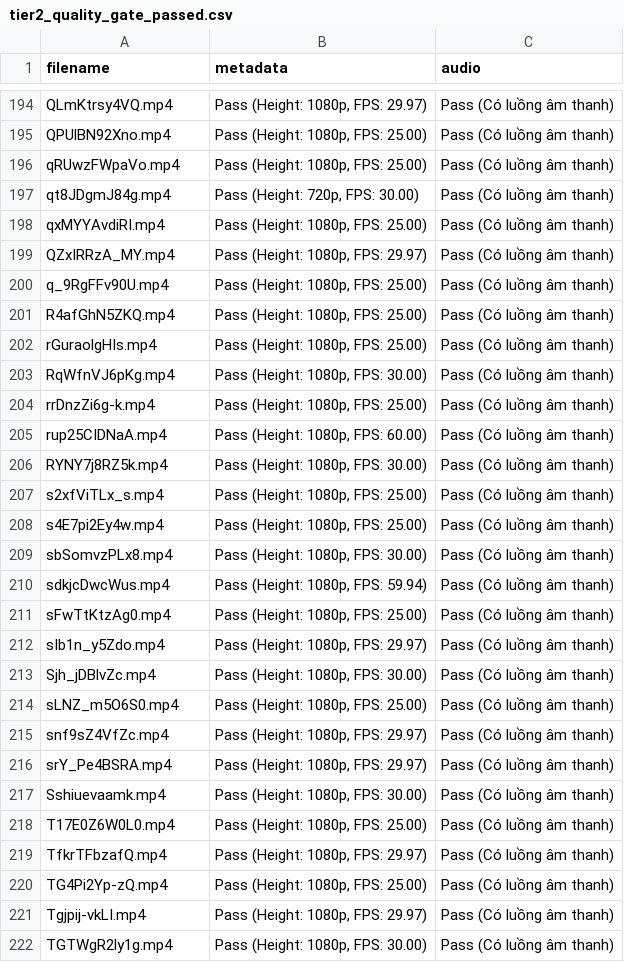
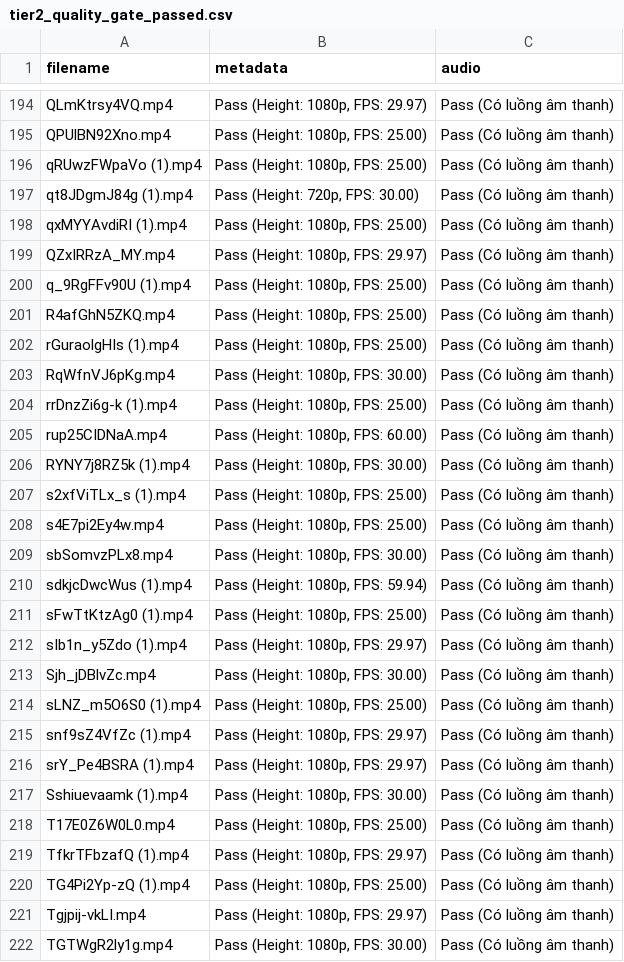
Before and after one commit to nhatm2400/VN-AV-DF-Capstone, a CSV file: data/01_collect/tier2_quality_gate_passed.csv, drawn as a sheet; only a part is shown, gaps mark what is left out; the diff covers the shown part only.

```diff
--- a/data/01_collect/tier2_quality_gate_passed.csv
+++ b/data/01_collect/tier2_quality_gate_passed.csv
@@ -195,27 +195,27 @@ QLmKtrsy4VQ.mp4,"Pass (Height: 1080p, FPS: 29.97)",Pass (Có luồng âm thanh)
 QPUlBN92Xno.mp4,"Pass (Height: 1080p, FPS: 25.00)",Pass (Có luồng âm thanh)
-qRUwzFWpaVo.mp4,"Pass (Height: 1080p, FPS: 25.00)",Pass (Có luồng âm thanh)
-qt8JDgmJ84g.mp4,"Pass (Height: 720p, FPS: 30.00)",Pass (Có luồng âm thanh)
-qxMYYAvdiRI.mp4,"Pass (Height: 1080p, FPS: 25.00)",Pass (Có luồng âm thanh)
+qRUwzFWpaVo (1).mp4,"Pass (Height: 1080p, FPS: 25.00)",Pass (Có luồng âm thanh)
+qt8JDgmJ84g (1).mp4,"Pass (Height: 720p, FPS: 30.00)",Pass (Có luồng âm thanh)
+qxMYYAvdiRI (1).mp4,"Pass (Height: 1080p, FPS: 25.00)",Pass (Có luồng âm thanh)
 QZxIRRzA_MY.mp4,"Pass (Height: 1080p, FPS: 29.97)",Pass (Có luồng âm thanh)
-q_9RgFFv90U.mp4,"Pass (Height: 1080p, FPS: 25.00)",Pass (Có luồng âm thanh)
+q_9RgFFv90U (1).mp4,"Pass (Height: 1080p, FPS: 25.00)",Pass (Có luồng âm thanh)
 R4afGhN5ZKQ.mp4,"Pass (Height: 1080p, FPS: 25.00)",Pass (Có luồng âm thanh)
-rGuraolgHIs.mp4,"Pass (Height: 1080p, FPS: 25.00)",Pass (Có luồng âm thanh)
+rGuraolgHIs (1).mp4,"Pass (Height: 1080p, FPS: 25.00)",Pass (Có luồng âm thanh)
 RqWfnVJ6pKg.mp4,"Pass (Height: 1080p, FPS: 30.00)",Pass (Có luồng âm thanh)
-rrDnzZi6g-k.mp4,"Pass (Height: 1080p, FPS: 25.00)",Pass (Có luồng âm thanh)
+rrDnzZi6g-k (1).mp4,"Pass (Height: 1080p, FPS: 25.00)",Pass (Có luồng âm thanh)
 rup25CIDNaA.mp4,"Pass (Height: 1080p, FPS: 60.00)",Pass (Có luồng âm thanh)
-RYNY7j8RZ5k.mp4,"Pass (Height: 1080p, FPS: 30.00)",Pass (Có luồng âm thanh)
-s2xfViTLx_s.mp4,"Pass (Height: 1080p, FPS: 25.00)",Pass (Có luồng âm thanh)
+RYNY7j8RZ5k (1).mp4,"Pass (Height: 1080p, FPS: 30.00)",Pass (Có luồng âm thanh)
+s2xfViTLx_s (1).mp4,"Pass (Height: 1080p, FPS: 25.00)",Pass (Có luồng âm thanh)
 s4E7pi2Ey4w.mp4,"Pass (Height: 1080p, FPS: 25.00)",Pass (Có luồng âm thanh)
 sbSomvzPLx8.mp4,"Pass (Height: 1080p, FPS: 30.00)",Pass (Có luồng âm thanh)
-sdkjcDwcWus.mp4,"Pass (Height: 1080p, FPS: 59.94)",Pass (Có luồng âm thanh)
-sFwTtKtzAg0.mp4,"Pass (Height: 1080p, FPS: 25.00)",Pass (Có luồng âm thanh)
-sIb1n_y5Zdo.mp4,"Pass (Height: 1080p, FPS: 29.97)",Pass (Có luồng âm thanh)
+sdkjcDwcWus (1).mp4,"Pass (Height: 1080p, FPS: 59.94)",Pass (Có luồng âm thanh)
+sFwTtKtzAg0 (1).mp4,"Pass (Height: 1080p, FPS: 25.00)",Pass (Có luồng âm thanh)
+sIb1n_y5Zdo (1).mp4,"Pass (Height: 1080p, FPS: 29.97)",Pass (Có luồng âm thanh)
 Sjh_jDBlvZc.mp4,"Pass (Height: 1080p, FPS: 30.00)",Pass (Có luồng âm thanh)
-sLNZ_m5O6S0.mp4,"Pass (Height: 1080p, FPS: 25.00)",Pass (Có luồng âm thanh)
-snf9sZ4VfZc.mp4,"Pass (Height: 1080p, FPS: 29.97)",Pass (Có luồng âm thanh)
-srY_Pe4BSRA.mp4,"Pass (Height: 1080p, FPS: 29.97)",Pass (Có luồng âm thanh)
-Sshiuevaamk.mp4,"Pass (Height: 1080p, FPS: 30.00)",Pass (Có luồng âm thanh)
+sLNZ_m5O6S0 (1).mp4,"Pass (Height: 1080p, FPS: 25.00)",Pass (Có luồng âm thanh)
+snf9sZ4VfZc (1).mp4,"Pass (Height: 1080p, FPS: 29.97)",Pass (Có luồng âm thanh)
+srY_Pe4BSRA (1).mp4,"Pass (Height: 1080p, FPS: 29.97)",Pass (Có luồng âm thanh)
+Sshiuevaamk (1).mp4,"Pass (Height: 1080p, FPS: 30.00)",Pass (Có luồng âm thanh)
 T17E0Z6W0L0.mp4,"Pass (Height: 1080p, FPS: 25.00)",Pass (Có luồng âm thanh)
-TfkrTFbzafQ.mp4,"Pass (Height: 1080p, FPS: 29.97)",Pass (Có luồng âm thanh)
-TG4Pi2Yp-zQ.mp4,"Pass (Height: 1080p, FPS: 25.00)",Pass (Có luồng âm thanh)
+TfkrTFbzafQ (1).mp4,"Pass (Height: 1080p, FPS: 29.97)",Pass (Có luồng âm thanh)
+TG4Pi2Yp-zQ (1).mp4,"Pass (Height: 1080p, FPS: 25.00)",Pass (Có luồng âm thanh)
 Tgjpij-vkLI.mp4,"Pass (Height: 1080p, FPS: 29.97)",Pass (Có luồng âm thanh)
```
Also changed, not shown: 106 edited cells elsewhere in this file, 1 other file.
